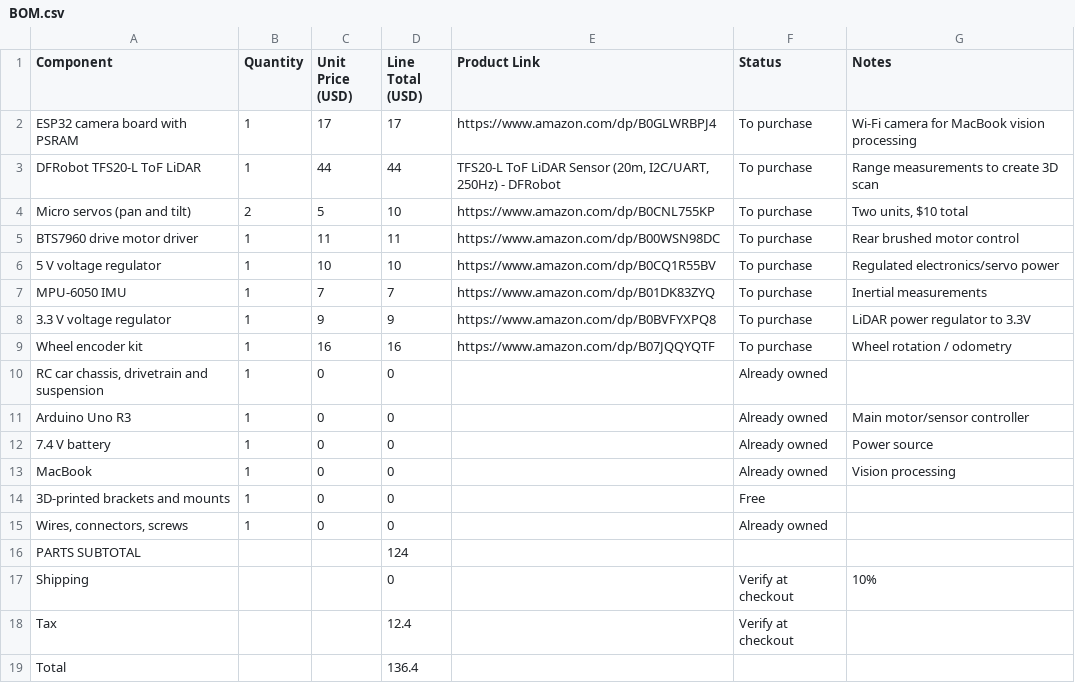
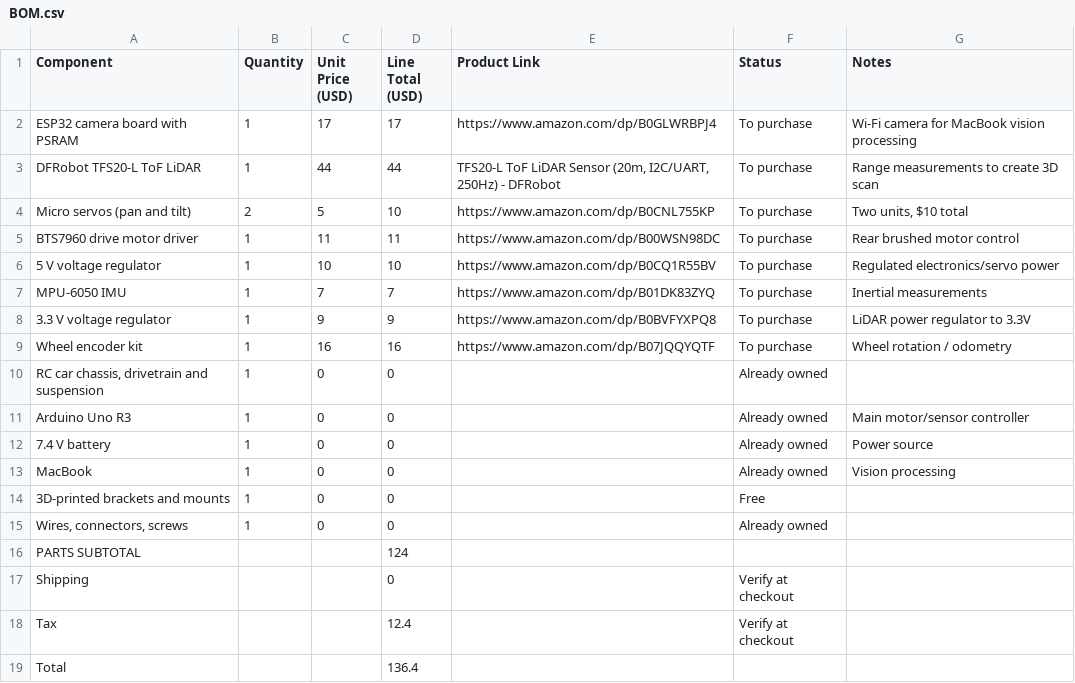
Before and after one commit to gcgoodwin/TerrainTrack, a CSV file: BOM.csv, drawn as a sheet.

Commit message:
Remove duplicate entries in BOM.csv
Removed duplicate BOM entries and adjusted totals.

```diff
--- a/BOM.csv
+++ b/BOM.csv
@@ -16,3 +16,3 @@ MacBook,1,0,0,,Already owned,Vision processing
 PARTS SUBTOTAL,,,124,,,
-Shipping,,,0,,Verify at checkout,10%
+Shipping,,,0,,Verify at checkout,
 Tax,,,12.4,,Verify at checkout,
```
